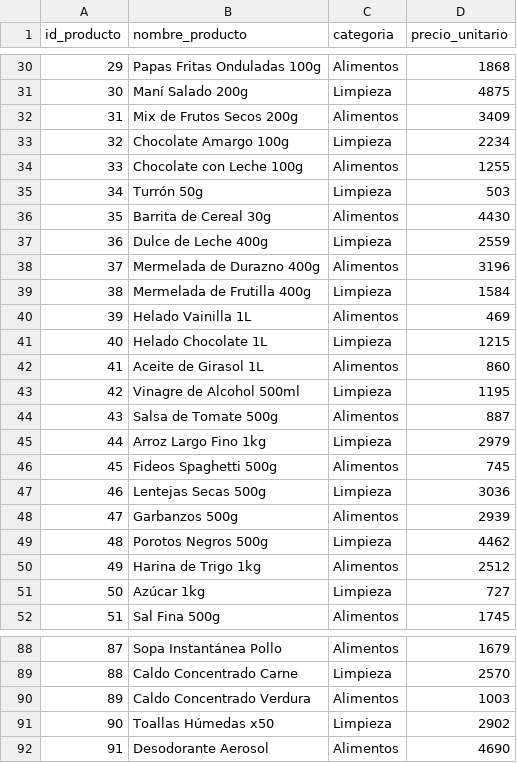
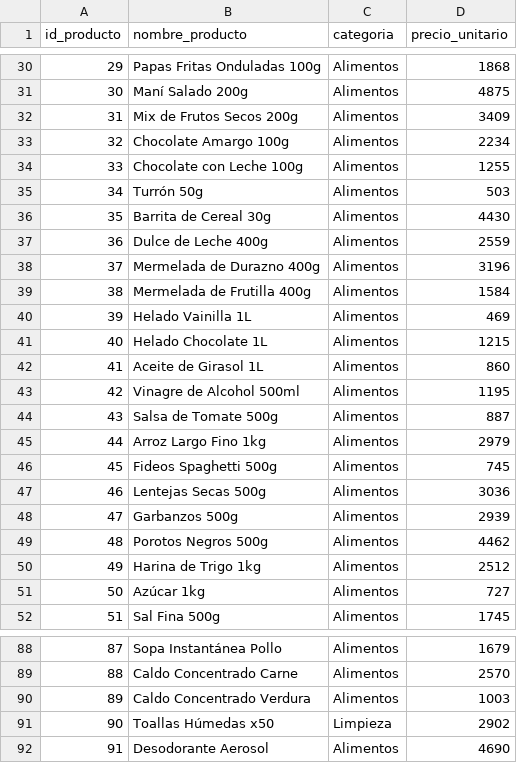
Before and after one commit to jperez-xcvi/guayerd_ia, a CSV file: data/productos.csv, drawn as a sheet; only a part is shown, gaps mark what is left out; the diff covers the shown part only.

```diff
--- a/data/productos.csv
+++ b/data/productos.csv
@@ -30,23 +30,23 @@
 29,Papas Fritas Onduladas 100g,Alimentos,1868
-30,Maní Salado 200g,Limpieza,4875
+30,Maní Salado 200g,Alimentos,4875
 31,Mix de Frutos Secos 200g,Alimentos,3409
-32,Chocolate Amargo 100g,Limpieza,2234
+32,Chocolate Amargo 100g,Alimentos,2234
 33,Chocolate con Leche 100g,Alimentos,1255
-34,Turrón 50g,Limpieza,503
+34,Turrón 50g,Alimentos,503
 35,Barrita de Cereal 30g,Alimentos,4430
-36,Dulce de Leche 400g,Limpieza,2559
+36,Dulce de Leche 400g,Alimentos,2559
 37,Mermelada de Durazno 400g,Alimentos,3196
-38,Mermelada de Frutilla 400g,Limpieza,1584
+38,Mermelada de Frutilla 400g,Alimentos,1584
 39,Helado Vainilla 1L,Alimentos,469
-40,Helado Chocolate 1L,Limpieza,1215
+40,Helado Chocolate 1L,Alimentos,1215
 41,Aceite de Girasol 1L,Alimentos,860
-42,Vinagre de Alcohol 500ml,Limpieza,1195
+42,Vinagre de Alcohol 500ml,Alimentos,1195
 43,Salsa de Tomate 500g,Alimentos,887
-44,Arroz Largo Fino 1kg,Limpieza,2979
+44,Arroz Largo Fino 1kg,Alimentos,2979
 45,Fideos Spaghetti 500g,Alimentos,745
-46,Lentejas Secas 500g,Limpieza,3036
+46,Lentejas Secas 500g,Alimentos,3036
 47,Garbanzos 500g,Alimentos,2939
-48,Porotos Negros 500g,Limpieza,4462
+48,Porotos Negros 500g,Alimentos,4462
 49,Harina de Trigo 1kg,Alimentos,2512
-50,Azúcar 1kg,Limpieza,727
+50,Azúcar 1kg,Alimentos,727
 51,Sal Fina 500g,Alimentos,1745
@@ -88,3 +88,3 @@
 87,Sopa Instantánea Pollo,Alimentos,1679
-88,Caldo Concentrado Carne,Limpieza,2570
+88,Caldo Concentrado Carne,Alimentos,2570
 89,Caldo Concentrado Verdura,Alimentos,1003
```
Also changed, not shown: 28 edited cells elsewhere in this file, 1 other file.
